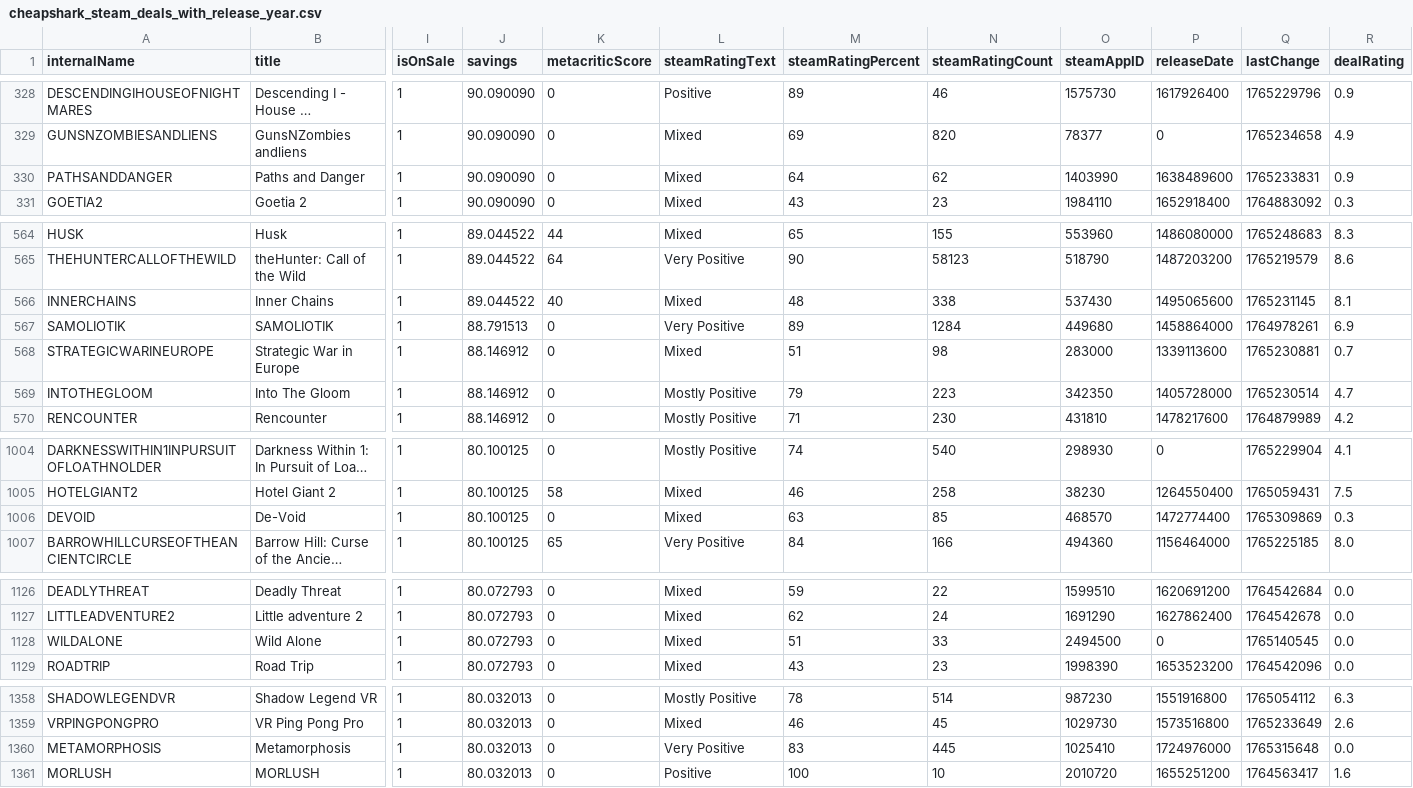
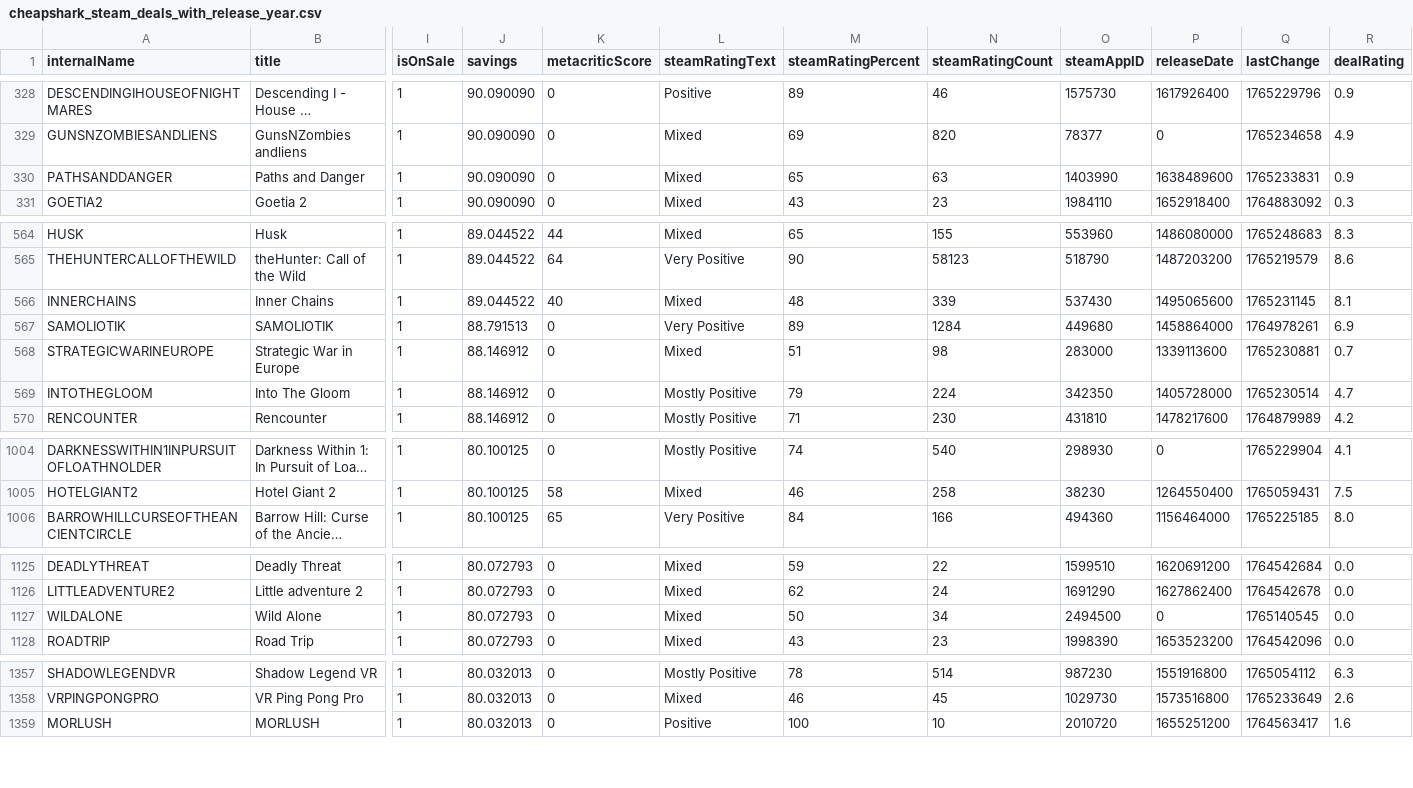
Before and after one commit to haiyib/foundations-final-project, a CSV file: cheapshark_steam_deals_with_release_year.csv, drawn as a sheet; only a part is shown, gaps mark what is left out; long unchanged cells end in …; removed rows and columns are numbered as before the commit, all else as after; rows hold the shown columns only; the diff covers the shown part only; the diff names each change by its address in the sheet, - before the commit and + after, or states it on an @@ line.

```diff
--- a/cheapshark_steam_deals_with_release_year.csv
+++ b/cheapshark_steam_deals_with_release_year.csv
-M330 (steamRatingPercent): 64
+M330 (steamRatingPercent): 65
-N330 (steamRatingCount): 62
+N330 (steamRatingCount): 63
-N566 (steamRatingCount): 338
+N566 (steamRatingCount): 339
-N569 (steamRatingCount): 223
+N569 (steamRatingCount): 224
-row 1006: DEVOID | De-Void | 1 | 80.100125 | 0 | Mixed | 63 | 85 | 468570 | 1472774400 | 1765309869 | 0.3
-M1127 (steamRatingPercent): 51
+M1127 (steamRatingPercent): 50
-N1127 (steamRatingCount): 33
+N1127 (steamRatingCount): 34
-row 1360: METAMORPHOSIS | Metamorphosis | 1 | 80.032013 | 0 | Very Positive | 83 | 445 | 1025410 | 1724976000 | 1765315648 | 0.0
```
Also changed, not shown: 4 added rows, 2 removed rows and 5 edited cells elsewhere in this file, 1 other file.
